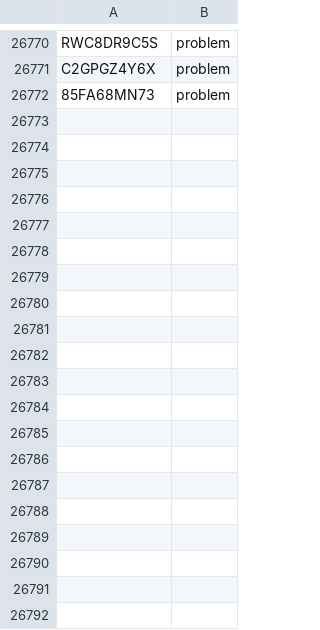
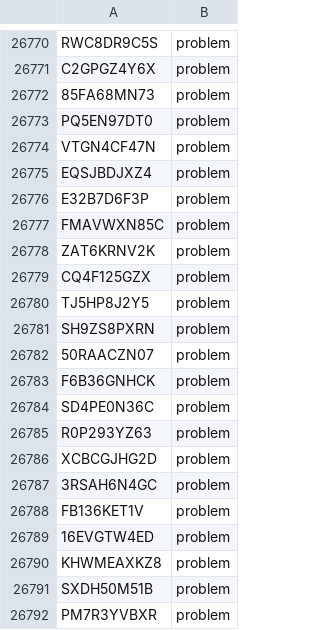
Before and after one commit to tamnd/olymmath, a TSV file: registers/tags.tsv, drawn as a sheet; only a part is shown, gaps mark what is left out; the diff covers the shown part only; the diff names each change by its address in the sheet, - before the commit and + after, or states it on an @@ line.

```diff
--- a/registers/tags.tsv
+++ b/registers/tags.tsv
+row 26773: PQ5EN97DT0 | problem
+row 26774: VTGN4CF47N | problem
+row 26775: EQSJBDJXZ4 | problem
+row 26776: E32B7D6F3P | problem
+row 26777: FMAVWXN85C | problem
+row 26778: ZAT6KRNV2K | problem
+row 26779: CQ4F125GZX | problem
+row 26780: TJ5HP8J2Y5 | problem
+row 26781: SH9ZS8PXRN | problem
+row 26782: 50RAACZN07 | problem
+row 26783: F6B36GNHCK | problem
+row 26784: SD4PE0N36C | problem
+row 26785: R0P293YZ63 | problem
+row 26786: XCBCGJHG2D | problem
+row 26787: 3RSAH6N4GC | problem
+row 26788: FB136KET1V | problem
+row 26789: 16EVGTW4ED | problem
+row 26790: KHWMEAXKZ8 | problem
+row 26791: SXDH50M51B | problem
+row 26792: PM7R3YVBXR | problem
```
Also changed, not shown: 20 added rows elsewhere in this file, registers/aliases.tsv, 47 other files.
